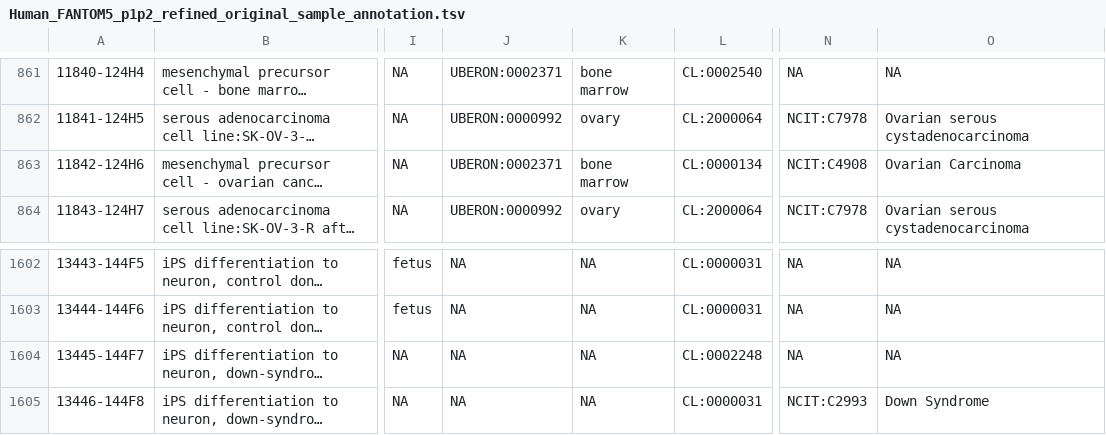
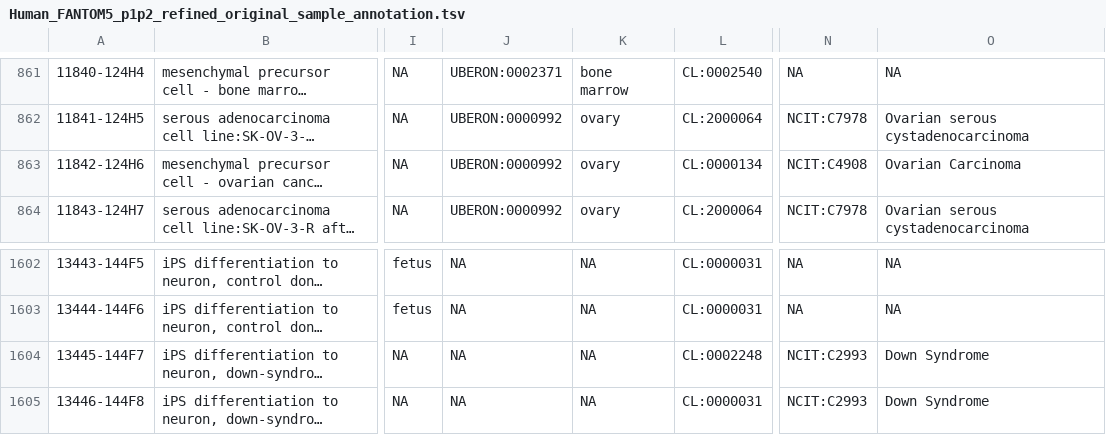
Before and after one commit to sh-ikeda/refex-sample, a TSV file: fantom5_human/Human_FANTOM5_p1p2_refined_original_sample_annotation.tsv, drawn as a sheet; only a part is shown, gaps mark what is left out; long unchanged cells end in …; the diff names each change by its address in the sheet, - before the commit and + after, or states it on an @@ line.

Commit message:
fixed misannotation

```diff
--- a/fantom5_human/Human_FANTOM5_p1p2_refined_original_sample_annotation.tsv
+++ b/fantom5_human/Human_FANTOM5_p1p2_refined_original_sample_annotation.tsv
-J863: UBERON:0002371
+J863: UBERON:0000992
-K863: bone marrow
+K863: ovary
-N1604: NA
+N1604: NCIT:C2993
-O1604: NA
+O1604: Down Syndrome
```
